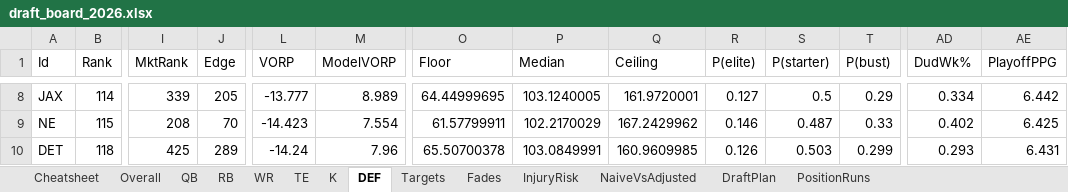
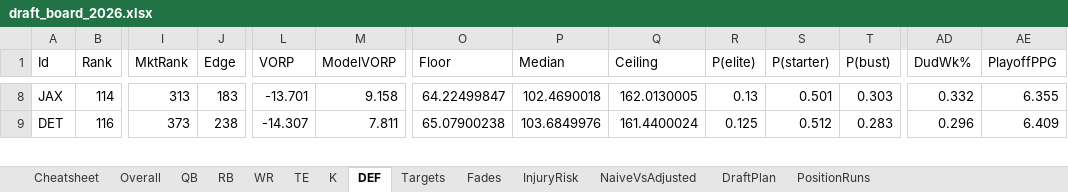
Before and after one commit to janus-tg/nfl_draft, an Excel workbook: output/draft_board_2026.xlsx, sheet DEF, drawn as a sheet; only a part is shown, gaps mark what is left out; values as stored, in another font and other column widths than the file's, no borders; removed rows and columns are numbered as before the commit, all else as after; rows hold the shown columns only; the diff covers the shown part only; the diff names each change by its address in the sheet, - before the commit and + after, or states it on an @@ line.

Commit message:
feat: fill starters before bench (K/DEF exempt), refresh data from API
The recommender/canTake gate only nudged toward missing starters via a
score multiplier -- a strong enough bench player could still outscore a
weak starter-need pick. Since only the starting lineup scores points,
that's backwards: now Roster.can_take/canTake hard-blocks any pick that
neither fills a starter nor the flex slot while any non-K/DEF starter
is still missing. K and DEF stay exempt, since EARLIEST_ROUND already
pins them to the last two picks regardless.

Also refreshed all forward-looking data from the Sleeper API (player
metadata/injury news, 2026 season projections, expert consensus) and
reran the full pipeline + web export, so the new gate and the fresh
projections both land in draft_board_2026.xlsx and board.json together.

```diff
--- a/output/draft_board_2026.xlsx (sheet DEF)
+++ b/output/draft_board_2026.xlsx (sheet DEF)
-I8 (MktRank): 339
+I8 (MktRank): 313
-J8 (Edge): 205
+J8 (Edge): 183
-L8 (VORP): -13.777
+L8 (VORP): -13.701
-M8 (ModelVORP): 8.989
+M8 (ModelVORP): 9.158
-O8 (Floor): 64.44999695
+O8 (Floor): 64.22499847
-P8 (Median): 103.1240005
+P8 (Median): 102.4690018
-Q8 (Ceiling): 161.9720001
+Q8 (Ceiling): 162.0130005
-R8 (P(elite)): 0.127
+R8 (P(elite)): 0.13
-S8 (P(starter)): 0.5
+S8 (P(starter)): 0.501
-T8 (P(bust)): 0.29
+T8 (P(bust)): 0.303
-AD8 (DudWk%): 0.334
+AD8 (DudWk%): 0.332
-AE8 (PlayoffPPG): 6.442
+AE8 (PlayoffPPG): 6.355
-row 9: NE | 115 | 208 | 70 | -14.423 | 7.554 | 61.57799911 | 102.2170029 | 167.2429962 | 0.146 | 0.487 | 0.33 | 0.402 | 6.425
-B9 (Rank): 118
+B9 (Rank): 116
-I9 (MktRank): 425
+I9 (MktRank): 373
-J9 (Edge): 289
+J9 (Edge): 238
-L9 (VORP): -14.24
+L9 (VORP): -14.307
-M9 (ModelVORP): 7.96
+M9 (ModelVORP): 7.811
-O9 (Floor): 65.50700378
+O9 (Floor): 65.07900238
-P9 (Median): 103.0849991
+P9 (Median): 103.6849976
-Q9 (Ceiling): 160.9609985
+Q9 (Ceiling): 161.4400024
-R9 (P(elite)): 0.126
+R9 (P(elite)): 0.125
-S9 (P(starter)): 0.503
+S9 (P(starter)): 0.512
-T9 (P(bust)): 0.299
+T9 (P(bust)): 0.283
-AD9 (DudWk%): 0.293
+AD9 (DudWk%): 0.296
-AE9 (PlayoffPPG): 6.431
+AE9 (PlayoffPPG): 6.409
```
Also changed, not shown: 7 added rows, 6 removed rows and 335 edited cells elsewhere in this sheet, sheet Overall, sheet DraftPlan, sheet WR, sheet RB, sheet TE, sheet InjuryRisk, 7 more sheets, 3 other files.
